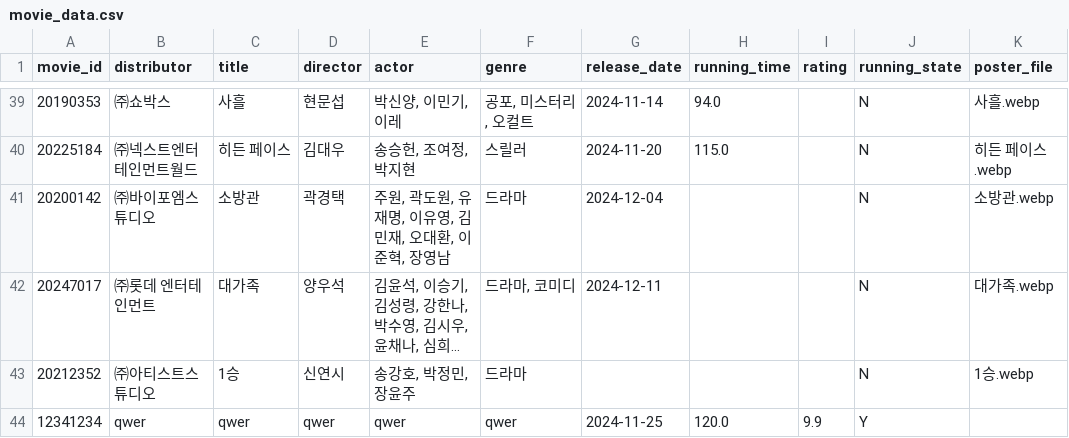
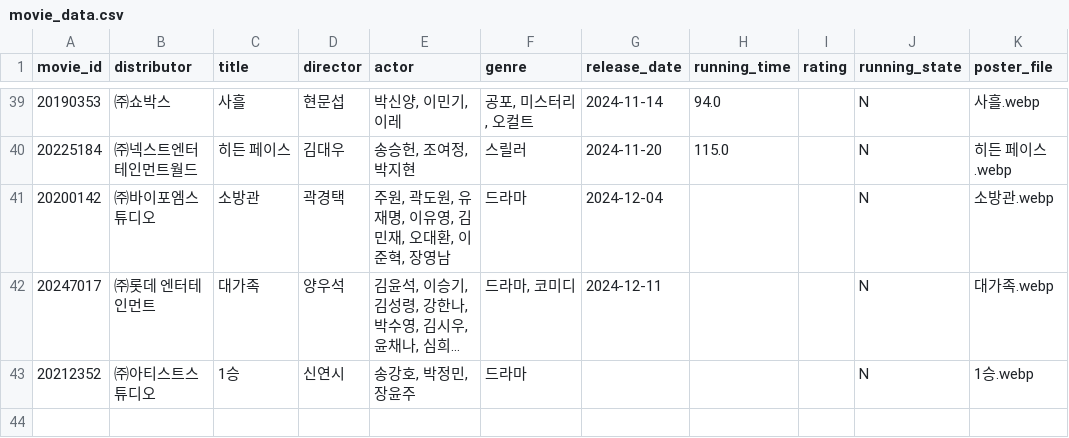
Before and after one commit to Duke011223/streamlit-movie, a CSV file: movie_data.csv, drawn as a sheet; only a part is shown, gaps mark what is left out; long unchanged cells end in ….

Commit message:
Update movie_data.csv

```diff
--- a/movie_data.csv
+++ b/movie_data.csv
@@ -43,2 +43 @@ movie_id,distributor,title,director,actor,genre,release_date,running_time,rating
 20212352,㈜아티스트스튜디오,1승,신연시,"송강호, 박정민, 장윤주",드라마,,,,N,1승.webp
-12341234,qwer,qwer,qwer,qwer,qwer,2024-11-25,120.0,9.9,Y,
```
